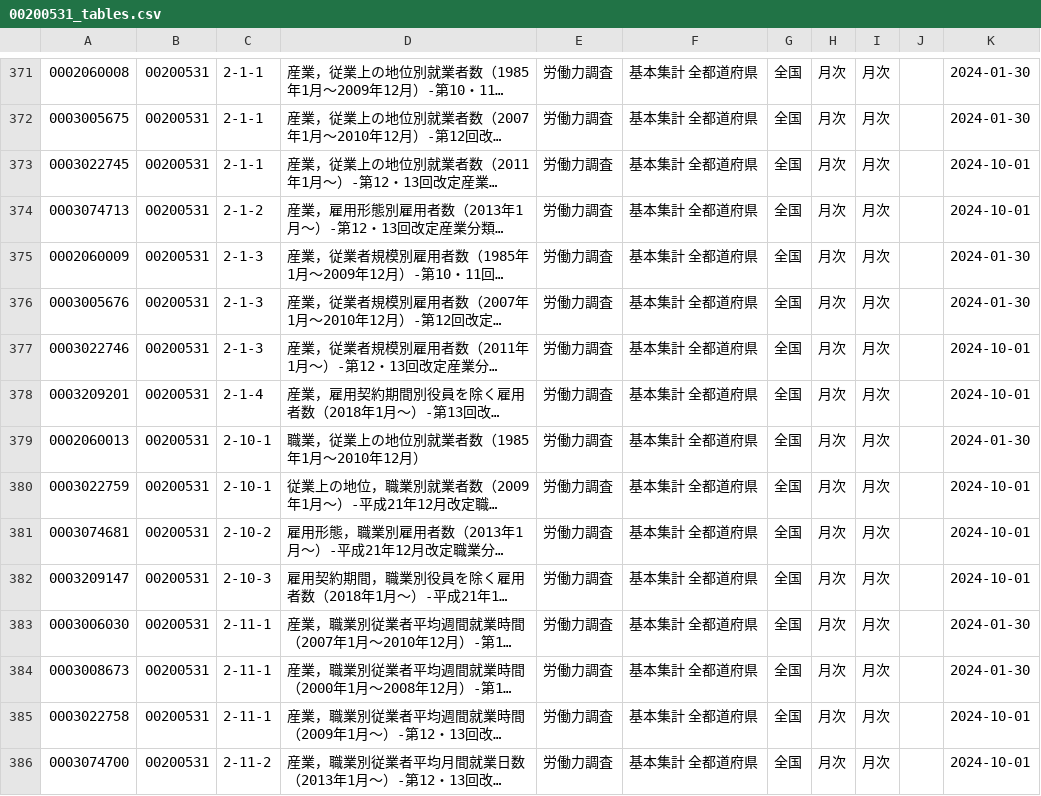
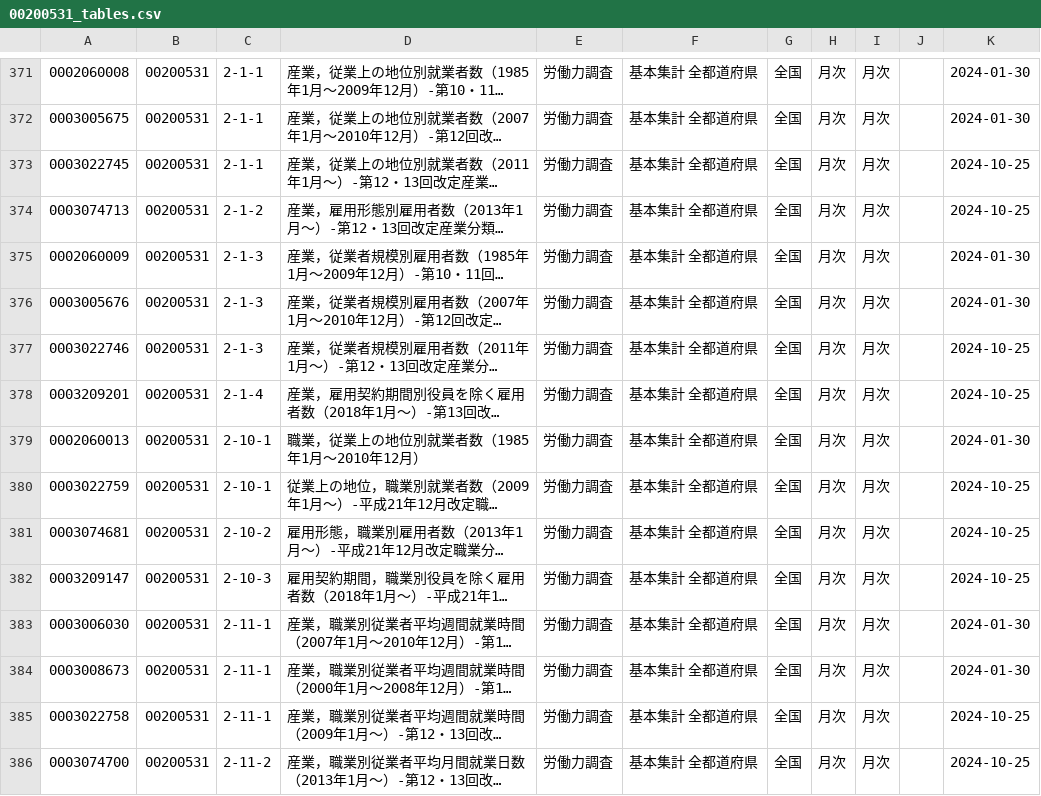
Before and after one commit to tsutomu-nagano/resume, a CSV file: resource/tables/00200531_tables.csv, drawn as a sheet; only a part is shown, gaps mark what is left out; long unchanged cells end in …; the diff covers the shown part only; the diff names each change by its address in the sheet, - before the commit and + after, or states it on an @@ line.

```diff
--- a/resource/tables/00200531_tables.csv
+++ b/resource/tables/00200531_tables.csv
-K373:K374: 2024-10-01
+K373:K374: 2024-10-25
-K377:K378: 2024-10-01
+K377:K378: 2024-10-25
-K380:K382: 2024-10-01
+K380:K382: 2024-10-25
-K385:K386: 2024-10-01
+K385:K386: 2024-10-25
```
Also changed, not shown: 160 edited cells elsewhere in this file, resource/tables/00100406_tables.csv, resource/tables/00200523_tables.csv, 29 other files.
